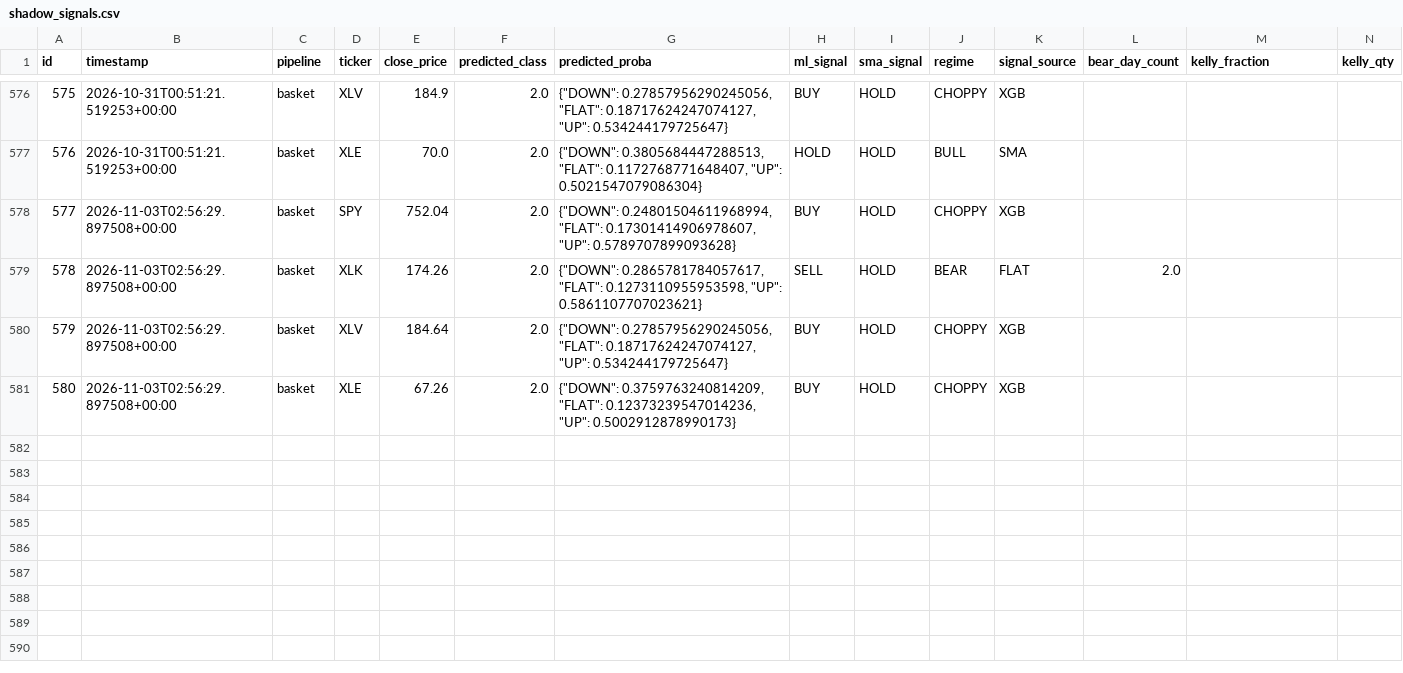
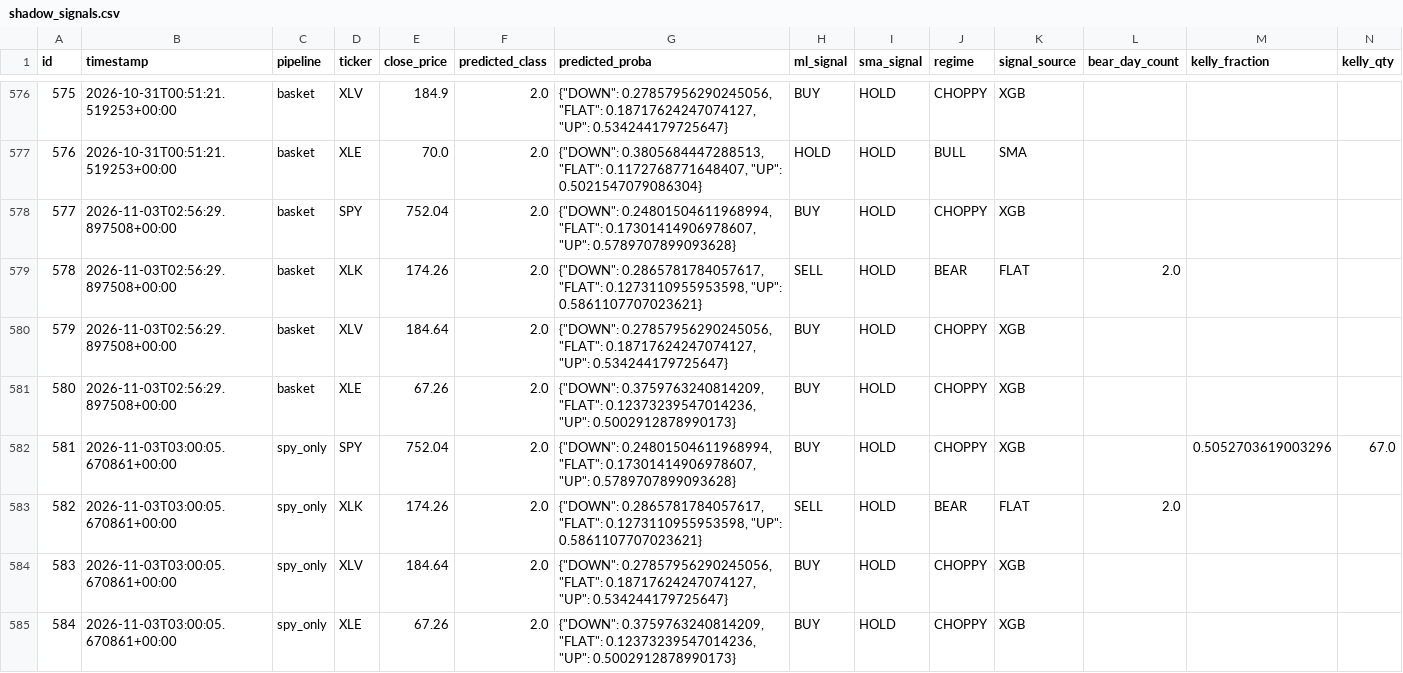
Before and after one commit to dads2busy/SchroederTrader, a CSV file: data/shadow_signals.csv, drawn as a sheet; only a part is shown, gaps mark what is left out; rows hold the shown columns only; the diff names each change by its address in the sheet, - before the commit and + after, or states it on an @@ line.

```diff
--- a/data/shadow_signals.csv
+++ b/data/shadow_signals.csv
+row 582: 581 | 2026-11-03T03:00:05.670861+00:00 | spy_only | SPY | 752.04 | 2.0 | {"DOWN": 0.24801504611968994, "FLAT": 0.17301414906978607, "UP": 0.5789707899093628} | BUY | HOLD | CHOPPY | XGB |  | 0.5052703619003296 | 67.0
+row 583: 582 | 2026-11-03T03:00:05.670861+00:00 | spy_only | XLK | 174.26 | 2.0 | {"DOWN": 0.2865781784057617, "FLAT": 0.1273110955953598, "UP": 0.5861107707023621} | SELL | HOLD | BEAR | FLAT | 2.0
+row 584: 583 | 2026-11-03T03:00:05.670861+00:00 | spy_only | XLV | 184.64 | 2.0 | {"DOWN": 0.27857956290245056, "FLAT": 0.18717624247074127, "UP": 0.534244179725647} | BUY | HOLD | CHOPPY | XGB
+row 585: 584 | 2026-11-03T03:00:05.670861+00:00 | spy_only | XLE | 67.26 | 2.0 | {"DOWN": 0.3759763240814209, "FLAT": 0.12373239547014236, "UP": 0.5002912878990173} | BUY | HOLD | CHOPPY | XGB
```
Also changed, not shown: data/llm_shadow_signals.csv, data/portfolio.csv, 1 other file.
